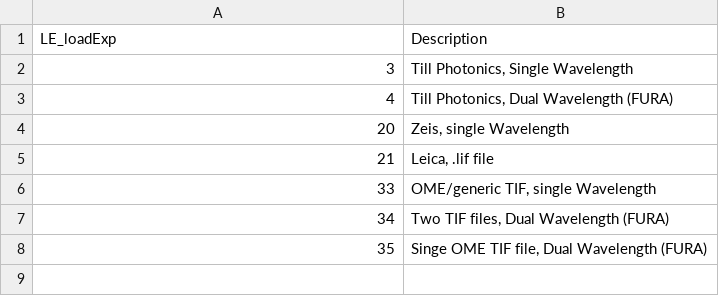
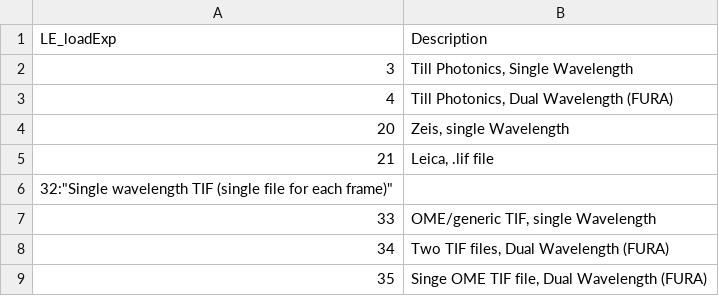
Before and after one commit to galizia-lab/pyview, a CSV file: view/flags_and_metadata_definitions/setup_definitions.csv, drawn as a sheet.

```diff
--- a/view/flags_and_metadata_definitions/setup_definitions.csv
+++ b/view/flags_and_metadata_definitions/setup_definitions.csv
@@ -5,2 +5,3 @@ LE_loadExp,Description
 21,"Leica, .lif file"
+32:"Single wavelength TIF (single file for each frame)"
 33,"OME/generic TIF, single Wavelength"
```
Also changed, not shown: view/flags_and_metadata_definitions/view_flags_definition.csv, 3 other files.
